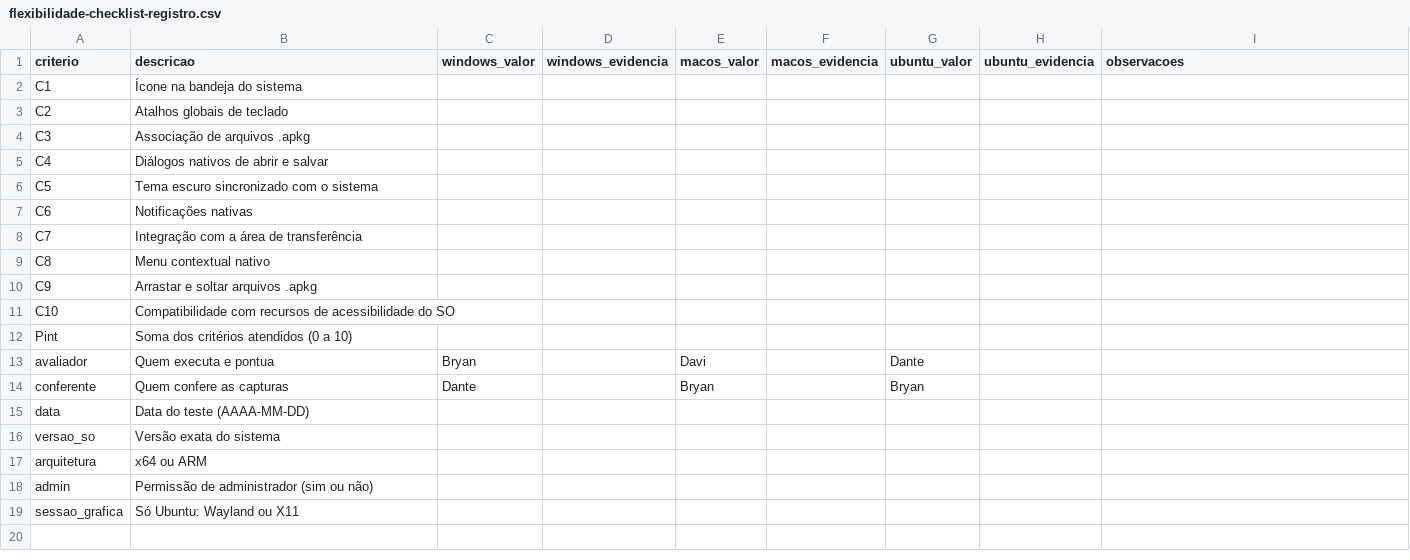
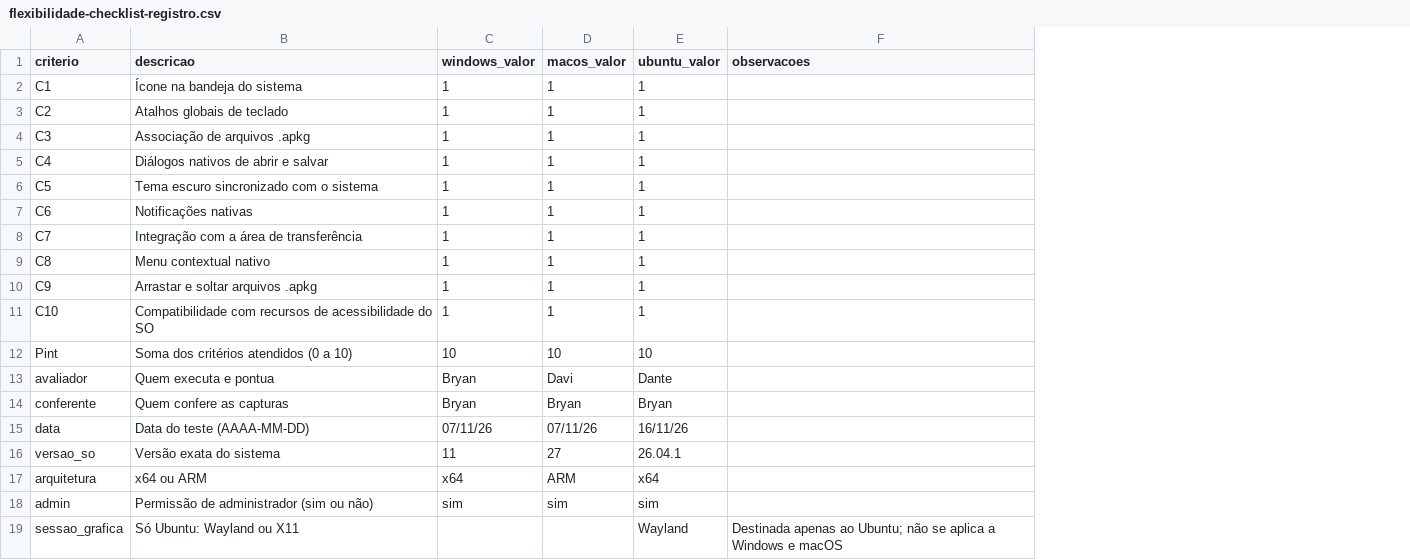
Before and after one commit to FCTE-Qualidade-de-Software-1/2026-2_T01_BETTY_SNYDER, a CSV file: docs/avaliacao/protocolos/flexibilidade-checklist-registro.csv, drawn as a sheet; removed rows and columns are numbered as before the commit, all else as after; the diff names each change by its address in the sheet, - before the commit and + after, or states it on an @@ line.

Commit message:
Update flexibilidade-checklist-registro.csv

```diff
--- a/docs/avaliacao/protocolos/flexibilidade-checklist-registro.csv
+++ b/docs/avaliacao/protocolos/flexibilidade-checklist-registro.csv
-column D (windows_evidencia), empty
-column F (macos_evidencia), empty
-column H (ubuntu_evidencia), empty
-C2:C11 (windows_valor): (empty)
+C2:C11 (windows_valor): 1
-D2:D11 (macos_valor): (empty)
+D2:D11 (macos_valor): 1
-E2:E11 (ubuntu_valor): (empty)
+E2:E11 (ubuntu_valor): 1
-C12 (windows_valor): (empty)
+C12 (windows_valor): 10
-D12 (macos_valor): (empty)
+D12 (macos_valor): 10
-E12 (ubuntu_valor): (empty)
+E12 (ubuntu_valor): 10
-C14 (windows_valor): Dante
+C14 (windows_valor): Bryan
-C15 (windows_valor): (empty)
+C15 (windows_valor): 07/11/26
-D15 (macos_valor): (empty)
+D15 (macos_valor): 07/11/26
-E15 (ubuntu_valor): (empty)
+E15 (ubuntu_valor): 16/11/26
-C16 (windows_valor): (empty)
+C16 (windows_valor): 11
-D16 (macos_valor): (empty)
+D16 (macos_valor): 27
-E16 (ubuntu_valor): (empty)
+E16 (ubuntu_valor): 26.04.1
-C17 (windows_valor): (empty)
+C17 (windows_valor): x64
-D17 (macos_valor): (empty)
+D17 (macos_valor): ARM
-E17 (ubuntu_valor): (empty)
+E17 (ubuntu_valor): x64
-C18 (windows_valor): (empty)
+C18 (windows_valor): sim
-D18 (macos_valor): (empty)
+D18 (macos_valor): sim
-E18 (ubuntu_valor): (empty)
+E18 (ubuntu_valor): sim
-E19 (ubuntu_valor): (empty)
+E19 (ubuntu_valor): Wayland
-F19 (observacoes): (empty)
+F19 (observacoes): Destinada apenas ao Ubuntu; não se aplica a Windows e macOS
```
